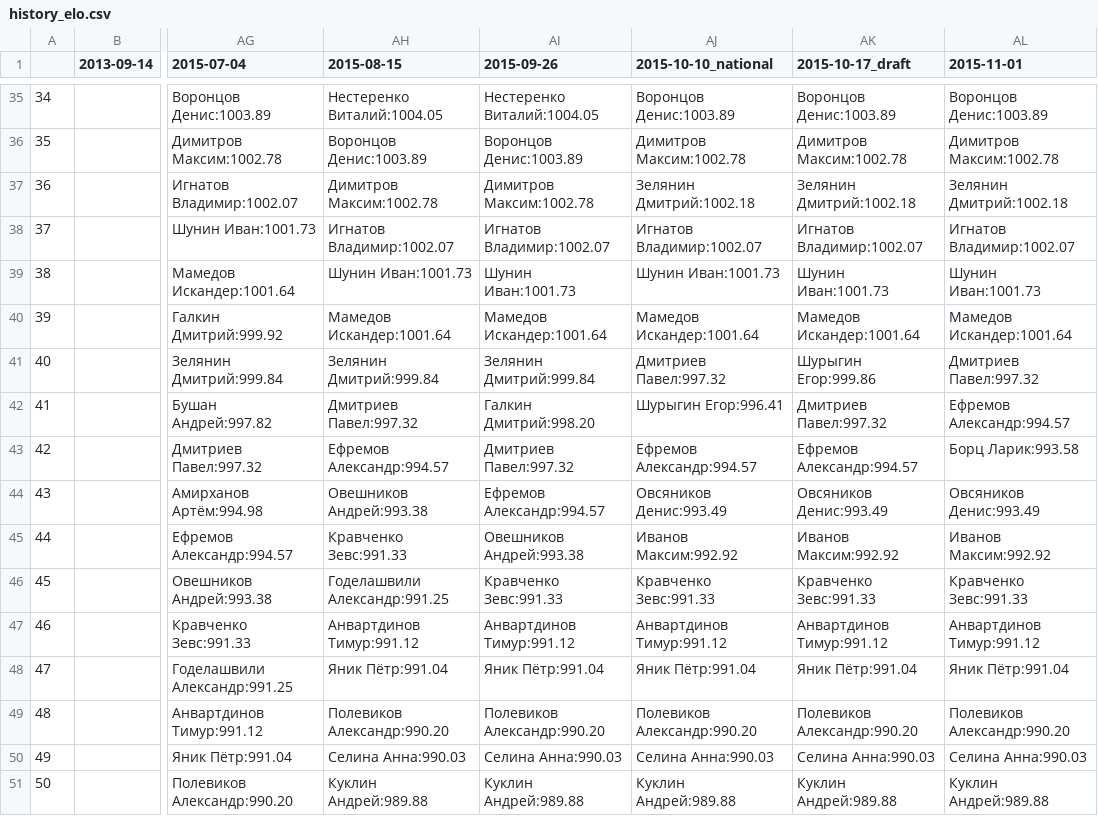
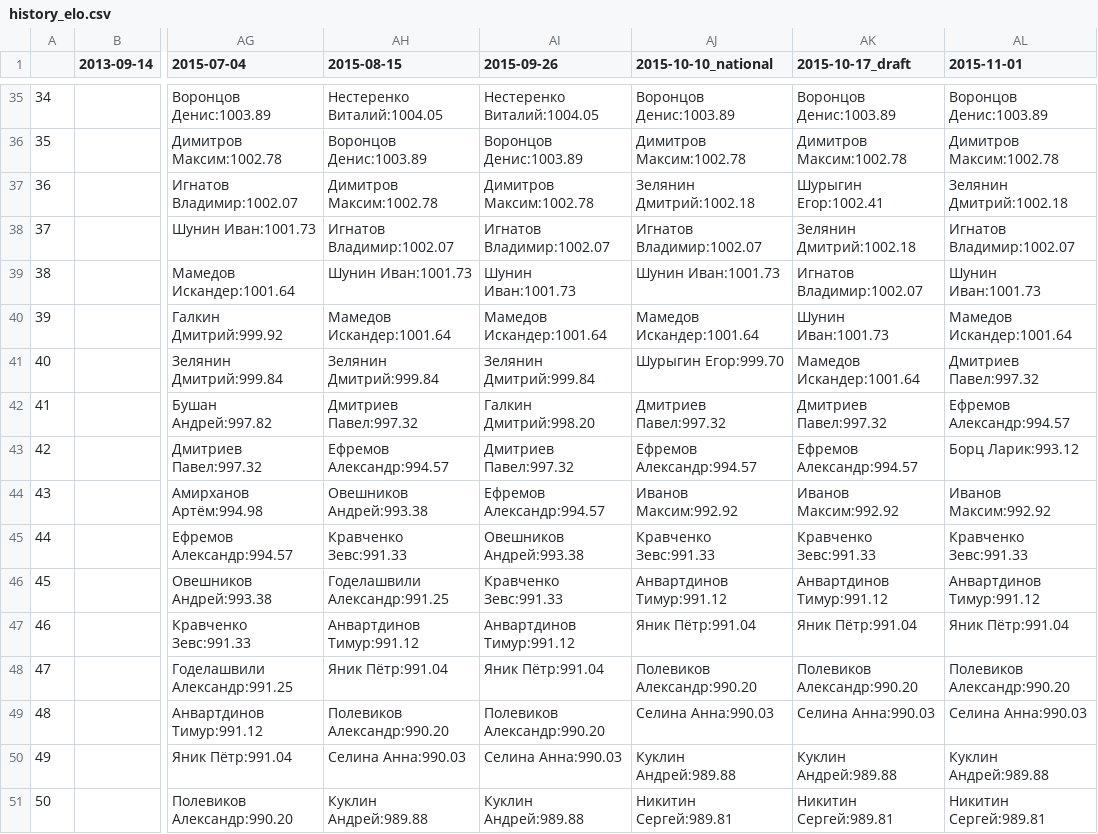
Before and after one commit to alexmonk/anrrating, a CSV file: ratings/history_elo.csv, drawn as a sheet; only a part is shown, gaps mark what is left out; the diff covers the shown part only; the diff names each change by its address in the sheet, - before the commit and + after, or states it on an @@ line.

Commit message:
Side event on 2015 10 10 national

```diff
--- a/ratings/history_elo.csv
+++ b/ratings/history_elo.csv
-AK37 (2015-10-17_draft): Зелянин Дмитрий:1002.18
+AK37 (2015-10-17_draft): Шурыгин Егор:1002.41
-AK38 (2015-10-17_draft): Игнатов Владимир:1002.07
+AK38 (2015-10-17_draft): Зелянин Дмитрий:1002.18
-AK39 (2015-10-17_draft): Шунин Иван:1001.73
+AK39 (2015-10-17_draft): Игнатов Владимир:1002.07
-AK40 (2015-10-17_draft): Мамедов Искандер:1001.64
+AK40 (2015-10-17_draft): Шунин Иван:1001.73
-AJ41 (2015-10-10_national): Дмитриев Павел:997.32
+AJ41 (2015-10-10_national): Шурыгин Егор:999.70
-AK41 (2015-10-17_draft): Шурыгин Егор:999.86
+AK41 (2015-10-17_draft): Мамедов Искандер:1001.64
-AJ42 (2015-10-10_national): Шурыгин Егор:996.41
+AJ42 (2015-10-10_national): Дмитриев Павел:997.32
-AL43 (2015-11-01): Борц Ларик:993.58
+AL43 (2015-11-01): Борц Ларик:993.12
-AJ44 (2015-10-10_national): Овсяников Денис:993.49
+AJ44 (2015-10-10_national): Иванов Максим:992.92
-AK44 (2015-10-17_draft): Овсяников Денис:993.49
+AK44 (2015-10-17_draft): Иванов Максим:992.92
-AL44 (2015-11-01): Овсяников Денис:993.49
+AL44 (2015-11-01): Иванов Максим:992.92
-AJ45 (2015-10-10_national): Иванов Максим:992.92
+AJ45 (2015-10-10_national): Кравченко Зевс:991.33
-AK45 (2015-10-17_draft): Иванов Максим:992.92
+AK45 (2015-10-17_draft): Кравченко Зевс:991.33
-AL45 (2015-11-01): Иванов Максим:992.92
+AL45 (2015-11-01): Кравченко Зевс:991.33
-AJ46 (2015-10-10_national): Кравченко Зевс:991.33
+AJ46 (2015-10-10_national): Анвартдинов Тимур:991.12
-AK46 (2015-10-17_draft): Кравченко Зевс:991.33
+AK46 (2015-10-17_draft): Анвартдинов Тимур:991.12
-AL46 (2015-11-01): Кравченко Зевс:991.33
+AL46 (2015-11-01): Анвартдинов Тимур:991.12
-AJ47 (2015-10-10_national): Анвартдинов Тимур:991.12
+AJ47 (2015-10-10_national): Яник Пётр:991.04
-AK47 (2015-10-17_draft): Анвартдинов Тимур:991.12
+AK47 (2015-10-17_draft): Яник Пётр:991.04
-AL47 (2015-11-01): Анвартдинов Тимур:991.12
+AL47 (2015-11-01): Яник Пётр:991.04
-AJ48 (2015-10-10_national): Яник Пётр:991.04
+AJ48 (2015-10-10_national): Полевиков Александр:990.20
-AK48 (2015-10-17_draft): Яник Пётр:991.04
+AK48 (2015-10-17_draft): Полевиков Александр:990.20
-AL48 (2015-11-01): Яник Пётр:991.04
+AL48 (2015-11-01): Полевиков Александр:990.20
-AJ49 (2015-10-10_national): Полевиков Александр:990.20
+AJ49 (2015-10-10_national): Селина Анна:990.03
-AK49 (2015-10-17_draft): Полевиков Александр:990.20
+AK49 (2015-10-17_draft): Селина Анна:990.03
-AL49 (2015-11-01): Полевиков Александр:990.20
+AL49 (2015-11-01): Селина Анна:990.03
-AJ50 (2015-10-10_national): Селина Анна:990.03
+AJ50 (2015-10-10_national): Куклин Андрей:989.88
-AK50 (2015-10-17_draft): Селина Анна:990.03
+AK50 (2015-10-17_draft): Куклин Андрей:989.88
-AL50 (2015-11-01): Селина Анна:990.03
+AL50 (2015-11-01): Куклин Андрей:989.88
-AJ51 (2015-10-10_national): Куклин Андрей:989.88
+AJ51 (2015-10-10_national): Никитин Сергей:989.81
-AK51 (2015-10-17_draft): Куклин Андрей:989.88
+AK51 (2015-10-17_draft): Никитин Сергей:989.81
-AL51 (2015-11-01): Куклин Андрей:989.88
+AL51 (2015-11-01): Никитин Сергей:989.81
```
Also changed, not shown: 138 edited cells elsewhere in this file, ratings/rating_active_elo.csv, ratings/rating_elo.csv, 24 other files.
